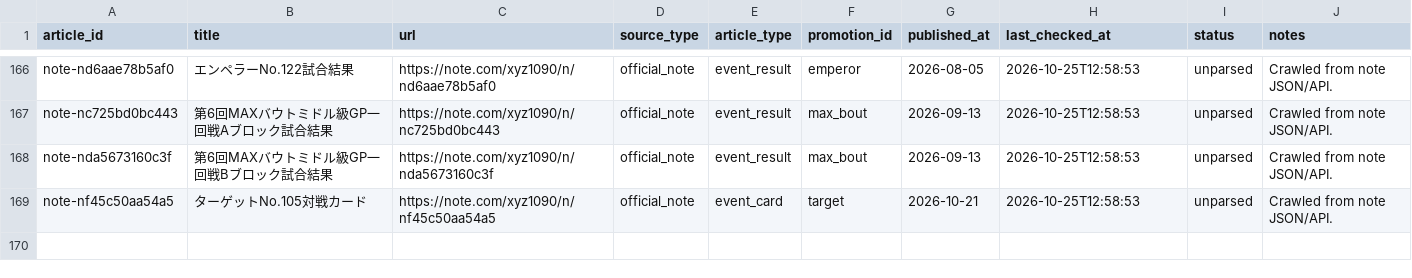
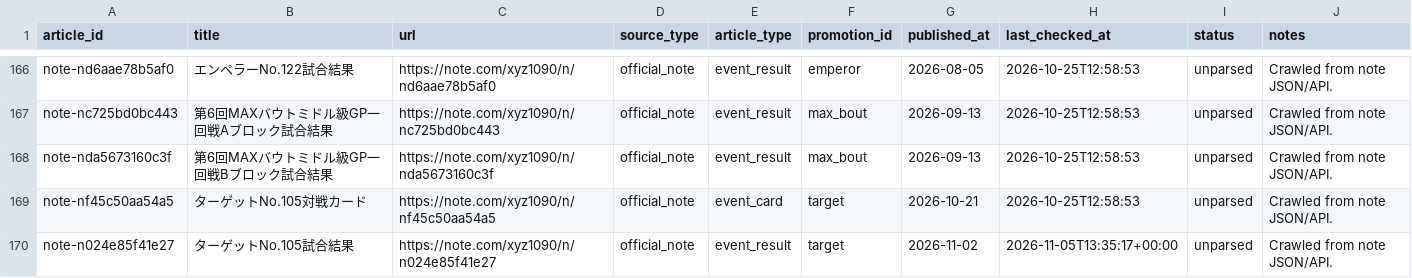
Before and after one commit to takano32/arakaku, a CSV file: data-src/articles.csv, drawn as a sheet; only a part is shown, gaps mark what is left out; the diff names each change by its address in the sheet, - before the commit and + after, or states it on an @@ line.

```diff
--- a/data-src/articles.csv
+++ b/data-src/articles.csv
+row 170: note-n024e85f41e27 | ターゲットNo.105試合結果 | https://note.com/xyz1090/n/n024e85f41e27 | official_note | event_result | target | 2026-11-02 | 2026-11-05T13:35:17+00:00 | unparsed | Crawled from note JSON/API.
```
